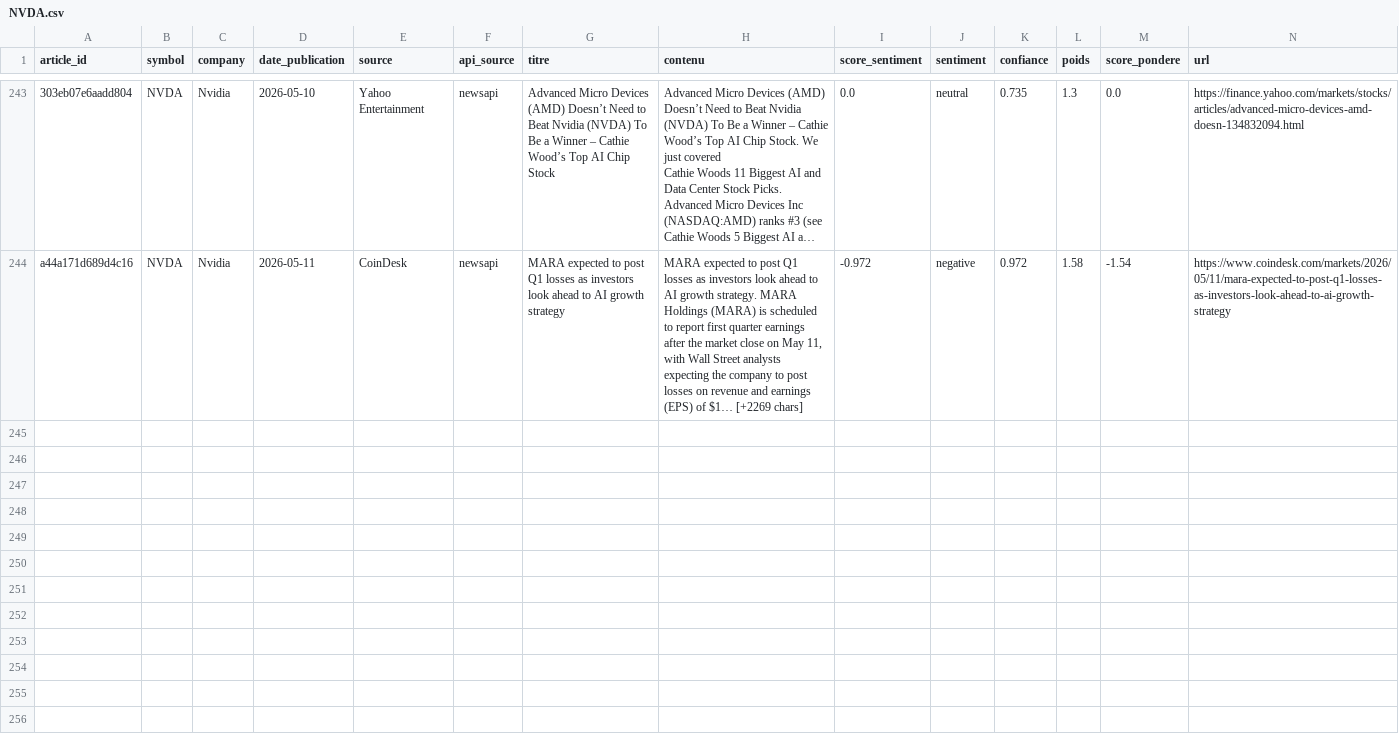
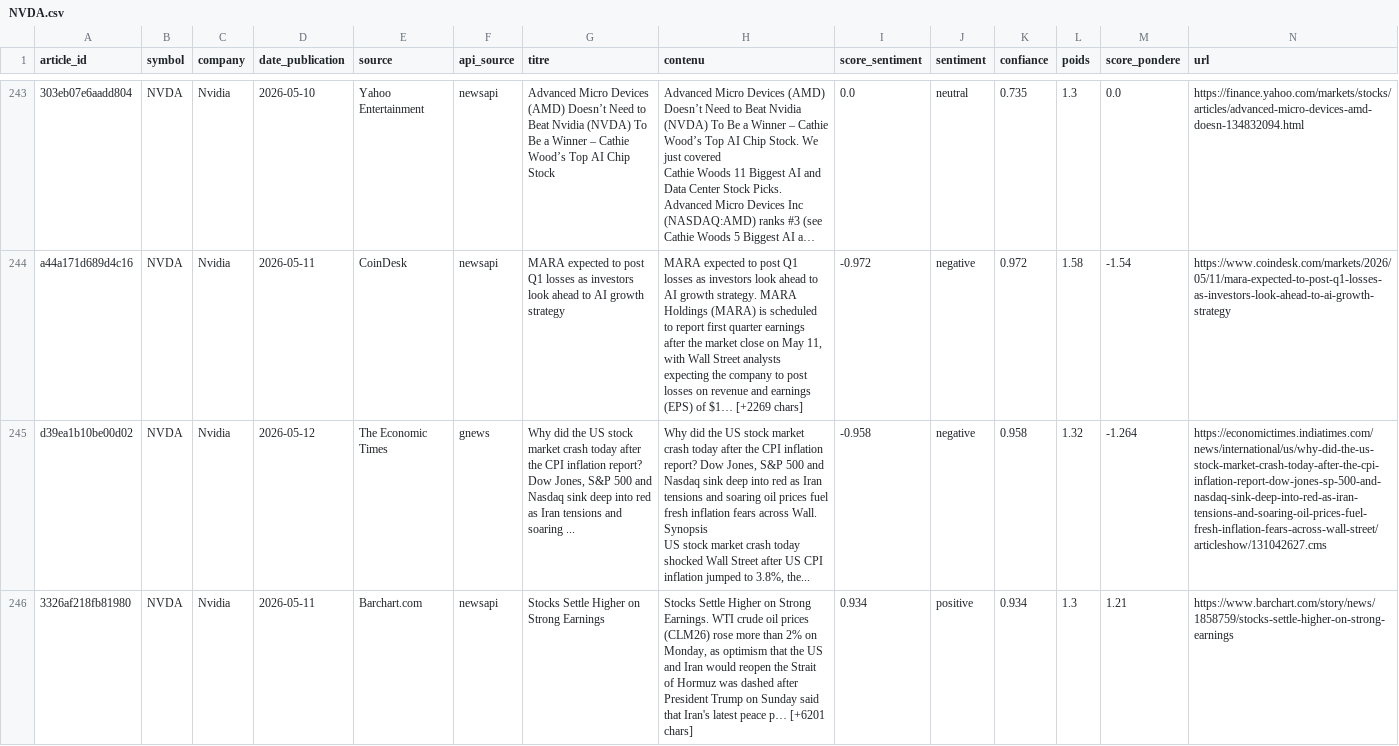
Before and after one commit to adam-hassen/stock-auto-update, a CSV file: data/articles_sentiment/NVDA.csv, drawn as a sheet; only a part is shown, gaps mark what is left out; long unchanged cells end in …; rows hold the shown columns only; ↵ is a line break in a cell; the diff covers the shown part only; the diff names each change by its address in the sheet, - before the commit and + after, or states it on an @@ line.

```diff
--- a/data/articles_sentiment/NVDA.csv
+++ b/data/articles_sentiment/NVDA.csv
+row 245: d39ea1b10be00d02 | NVDA | Nvidia | 2026-05-12 | The Economic Times | gnews | Why did the US stock market crash today after the CPI inflation report? Dow Jones, S&P 500 and Nasdaq sink deep into red as Iran tensions and soaring ... | Why did the US stock market crash today after the CPI inflation report? Dow Jones, S&P 500 and Nasdaq sink deep into red as Iran tensions and soaring oil prices fuel fresh inflation fears across Wall. Synopsis ↵ US stock market crash today shocked Wall Street after US CPI inflation jumped to 3.8%, the... | -0.958 | negative | 0.958 | 1.32 | -1.264 | https://economictimes.indiatimes.com/news/international/us/why-did-the-us-stock-market-crash-today-after-the-cpi-inflation-report-dow-jones-sp-500-and-nasdaq-sink-deep-into-red-as-iran-tensions-and-soaring-oil-prices-fuel-fresh-inflation-fears-across-wall-street/articleshow/131042627.cms
+row 246: 3326af218fb81980 | NVDA | Nvidia | 2026-05-11 | Barchart.com | newsapi | Stocks Settle Higher on Strong Earnings | Stocks Settle Higher on Strong Earnings. WTI crude oil prices (CLM26) rose more than 2% on Monday, as optimism that the US and Iran would reopen the Strait of Hormuz was dashed after President Trump on Sunday said that Iran's latest peace p… [+6201 chars] | 0.934 | positive | 0.934 | 1.3 | 1.21 | https://www.barchart.com/story/news/1858759/stocks-settle-higher-on-strong-earnings
```
Also changed, not shown: 6 added rows elsewhere in this file, data/articles_sentiment/AAPL.csv, data/articles_sentiment/AMZN.csv, 14 other files.
